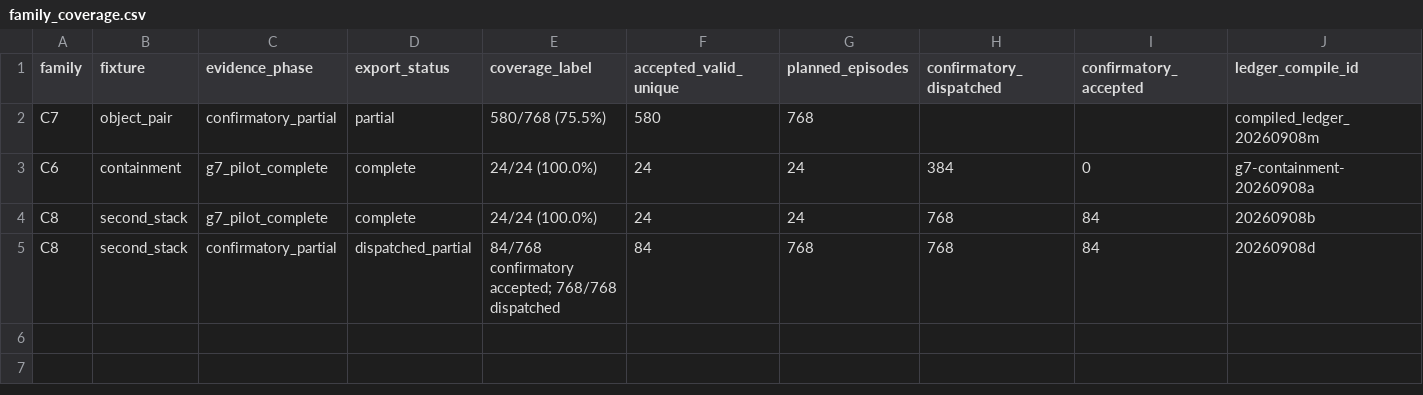
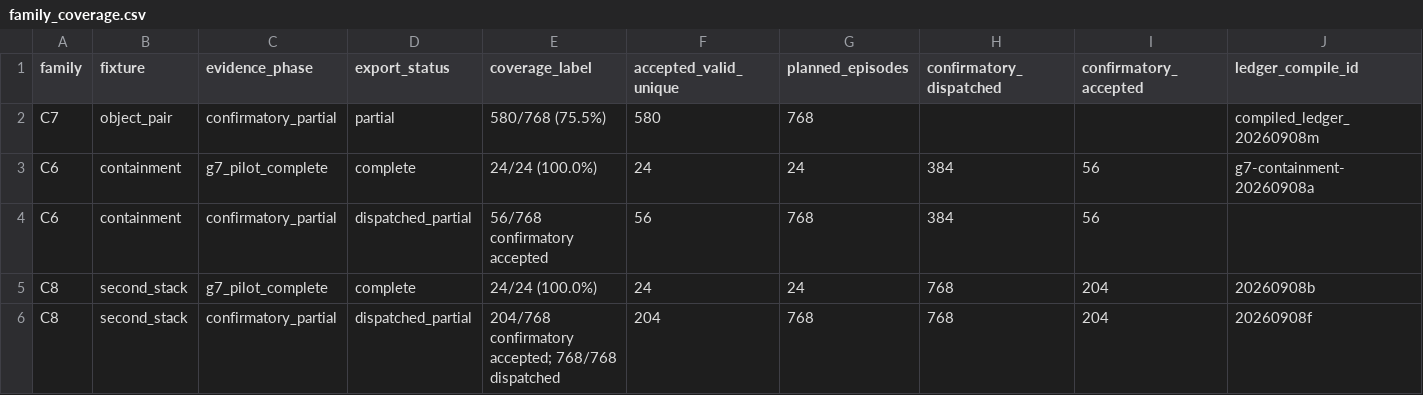
Before and after one commit to adeeb10abbas/steerable, a CSV file: artifacts/online_correction_v4/results/registered/20260908/tables/family_coverage.csv, drawn as a sheet.

```diff
--- a/artifacts/online_correction_v4/results/registered/20260908/tables/family_coverage.csv
+++ b/artifacts/online_correction_v4/results/registered/20260908/tables/family_coverage.csv
@@ -2,4 +2,5 @@ family,fixture,evidence_phase,export_status,coverage_label,accepted_valid_unique
 C7,object_pair,confirmatory_partial,partial,580/768 (75.5%),580,768,,,compiled_ledger_20260908m
-C6,containment,g7_pilot_complete,complete,24/24 (100.0%),24,24,384,0,g7-containment-20260908a
-C8,second_stack,g7_pilot_complete,complete,24/24 (100.0%),24,24,768,84,20260908b
-C8,second_stack,confirmatory_partial,dispatched_partial,84/768 confirmatory accepted; 768/768 dispatched,84,768,768,84,20260908d
+C6,containment,g7_pilot_complete,complete,24/24 (100.0%),24,24,384,56,g7-containment-20260908a
+C6,containment,confirmatory_partial,dispatched_partial,56/768 confirmatory accepted,56,768,384,56,
+C8,second_stack,g7_pilot_complete,complete,24/24 (100.0%),24,24,768,204,20260908b
+C8,second_stack,confirmatory_partial,dispatched_partial,204/768 confirmatory accepted; 768/768 dispatched,204,768,768,204,20260908f
```
Also changed, not shown: artifacts/online_correction_v4/results/registered/20260908/tables/c8_confirmatory_grasp_by_scenario.csv, artifacts/online_correction_v4/results/registered/20260908/tables/scope_summary.csv, 26 other files.
